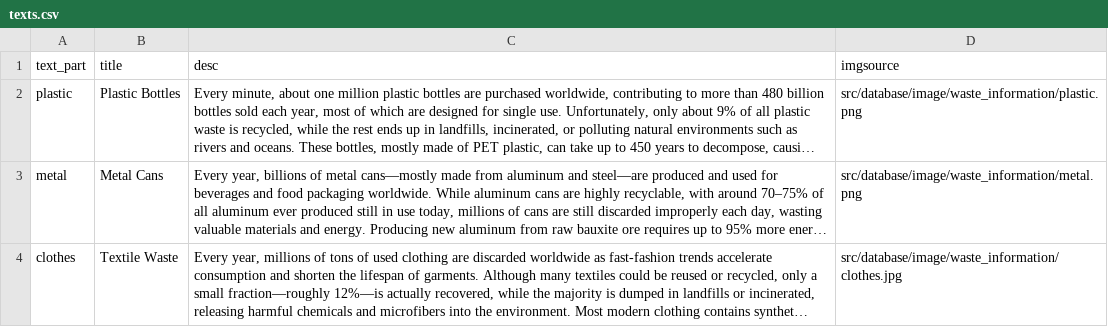
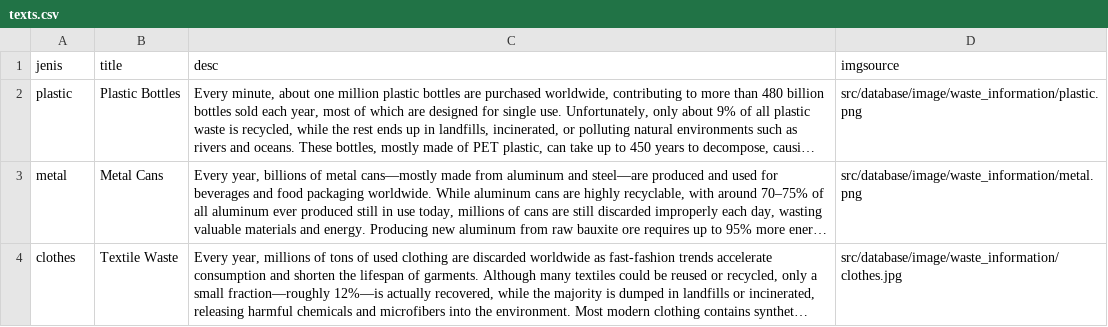
Before and after one commit to MAJIIDMN/Final-Project-IF2150-Software-engineering, a CSV file: src/database/file/texts.csv, drawn as a sheet; long unchanged cells end in …; the diff names each change by its address in the sheet, - before the commit and + after, or states it on an @@ line.

```diff
--- a/src/database/file/texts.csv
+++ b/src/database/file/texts.csv
-A1: text_part
+A1: jenis
```
Also changed, not shown: 8 other files.
